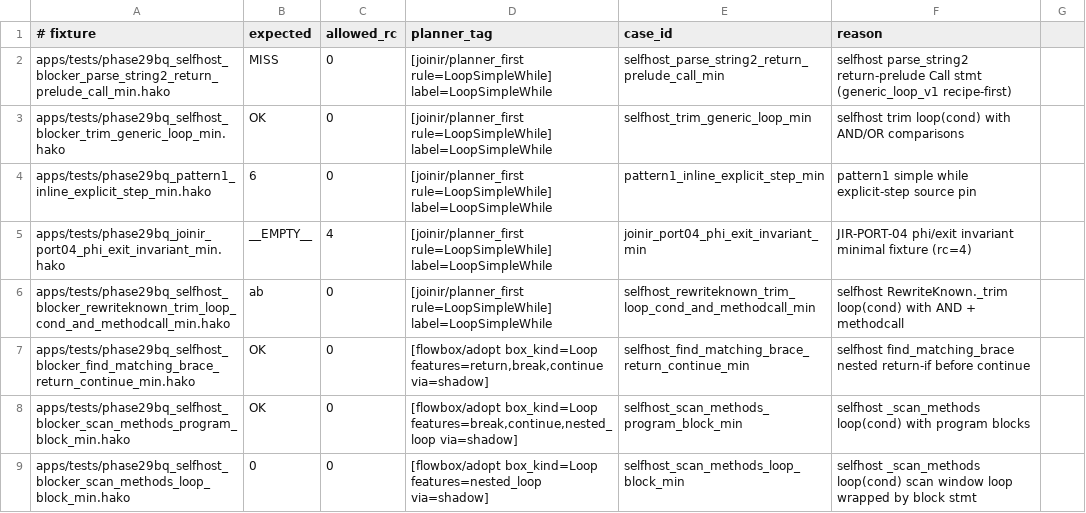
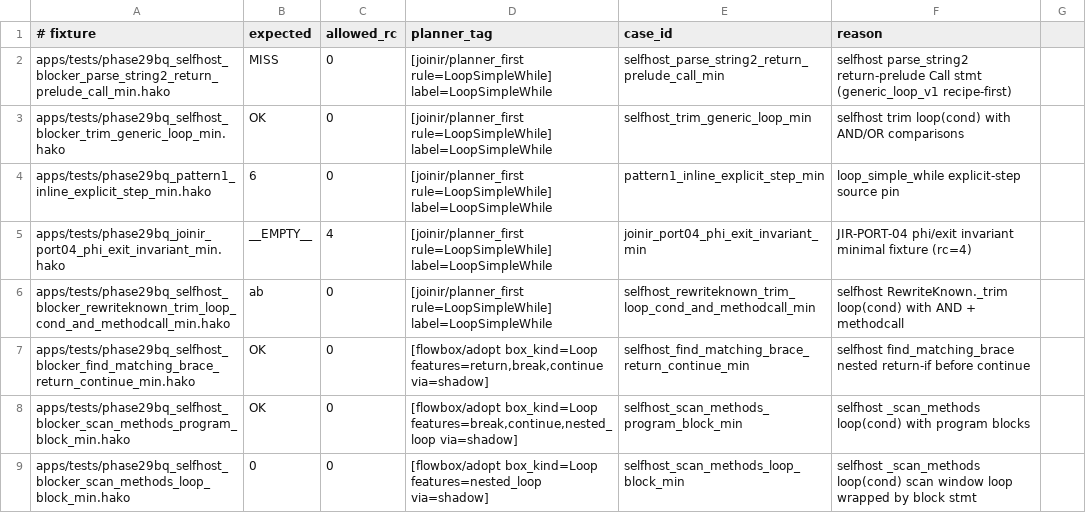
Before and after one commit to hakorune/hakorune, a TSV file: tools/smokes/v2/profiles/integration/joinir/phase29bq_fast_gate_cases.tsv, drawn as a sheet; only a part is shown.

```diff
--- a/tools/smokes/v2/profiles/integration/joinir/phase29bq_fast_gate_cases.tsv
+++ b/tools/smokes/v2/profiles/integration/joinir/phase29bq_fast_gate_cases.tsv
@@ -3,3 +3,3 @@ apps/tests/phase29bq_selfhost_blocker_parse_string2_return_prelude_call_min.hako
 apps/tests/phase29bq_selfhost_blocker_trim_generic_loop_min.hako	OK	0	[joinir/planner_first rule=LoopSimpleWhile] label=LoopSimpleWhile	selfhost_trim_generic_loop_min	selfhost trim loop(cond) with AND/OR comparisons
-apps/tests/phase29bq_pattern1_inline_explicit_step_min.hako	6	0	[joinir/planner_first rule=LoopSimpleWhile] label=LoopSimpleWhile	pattern1_inline_explicit_step_min	pattern1 simple while explicit-step source pin
+apps/tests/phase29bq_pattern1_inline_explicit_step_min.hako	6	0	[joinir/planner_first rule=LoopSimpleWhile] label=LoopSimpleWhile	pattern1_inline_explicit_step_min	loop_simple_while explicit-step source pin
 apps/tests/phase29bq_joinir_port04_phi_exit_invariant_min.hako	__EMPTY__	4	[joinir/planner_first rule=LoopSimpleWhile] label=LoopSimpleWhile	joinir_port04_phi_exit_invariant_min	JIR-PORT-04 phi/exit invariant minimal fixture (rc=4)
```
Also changed, not shown: tools/smokes/v2/profiles/integration/joinir/planner_required_cases.tsv, 3 other files.
